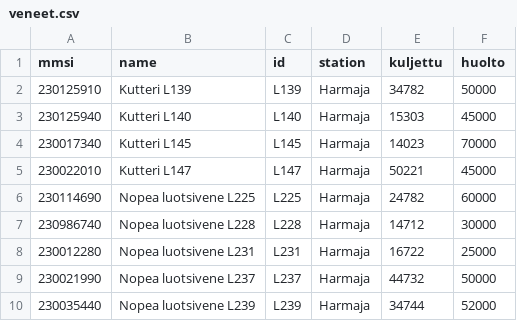
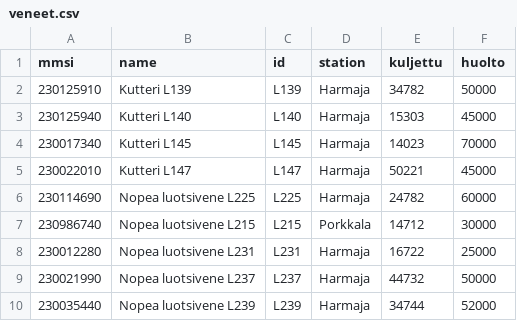
Before and after one commit to zillakot/charts, a CSV file: src/data/veneet.csv, drawn as a sheet.

Commit message:
improved data and improved some chart issues. added chart 7

```diff
--- a/src/data/veneet.csv
+++ b/src/data/veneet.csv
@@ -6,3 +6,3 @@ mmsi,name,id,station,kuljettu,huolto
 230114690,Nopea luotsivene L225,L225,Harmaja,24782,60000
-230986740,Nopea luotsivene L228,L228,Harmaja,14712,30000
+230986740,Nopea luotsivene L215,L215,Porkkala,14712,30000
 230012280,Nopea luotsivene L231,L231,Harmaja,16722,25000
```
Also changed, not shown: 3 other files.
